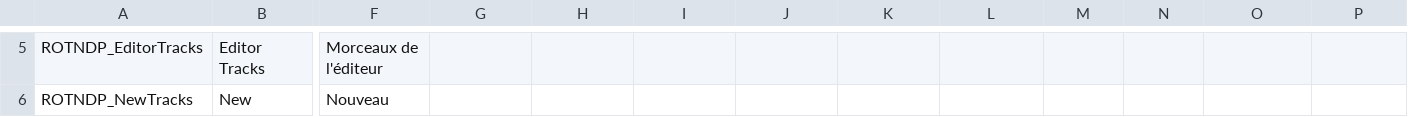
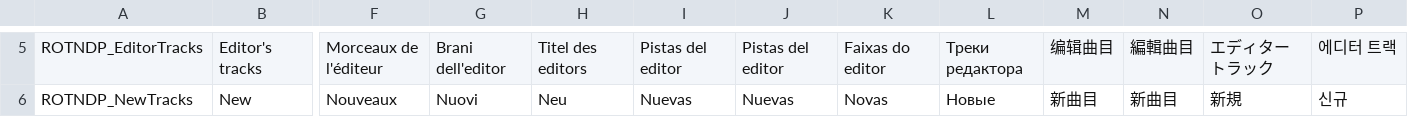
Before and after one commit to YellowWaitt/RiftOfTheNecroDancerPlaylists, a CSV file: src/RiftOfTheNecroDancerPlaylists/assets/localization.csv, drawn as a sheet; only a part is shown, gaps mark what is left out; the diff covers the shown part only; the diff names each change by its address in the sheet, - before the commit and + after, or states it on an @@ line.

```diff
--- a/src/RiftOfTheNecroDancerPlaylists/assets/localization.csv
+++ b/src/RiftOfTheNecroDancerPlaylists/assets/localization.csv
-B5: Editor Tracks
+B5: Editor's tracks
-G5: (empty)
+G5: Brani dell'editor
-H5: (empty)
+H5: Titel des editors
-I5: (empty)
+I5: Pistas del editor
-J5: (empty)
+J5: Pistas del editor
-K5: (empty)
+K5: Faixas do editor
-L5: (empty)
+L5: Треки редактора
-M5: (empty)
+M5: 编辑曲目
-N5: (empty)
+N5: 編輯曲目
-O5: (empty)
+O5: エディタートラック
-P5: (empty)
+P5: 에디터 트랙
-F6: Nouveau
+F6: Nouveaux
-G6: (empty)
+G6: Nuovi
-H6: (empty)
+H6: Neu
-I6: (empty)
+I6: Nuevas
-J6: (empty)
+J6: Nuevas
-K6: (empty)
+K6: Novas
-L6: (empty)
+L6: Новые
-M6: (empty)
+M6: 新曲目
-N6: (empty)
+N6: 新曲目
-O6: (empty)
+O6: 新規
-P6: (empty)
+P6: 신규
```
Also changed, not shown: 89 edited cells elsewhere in this file.
